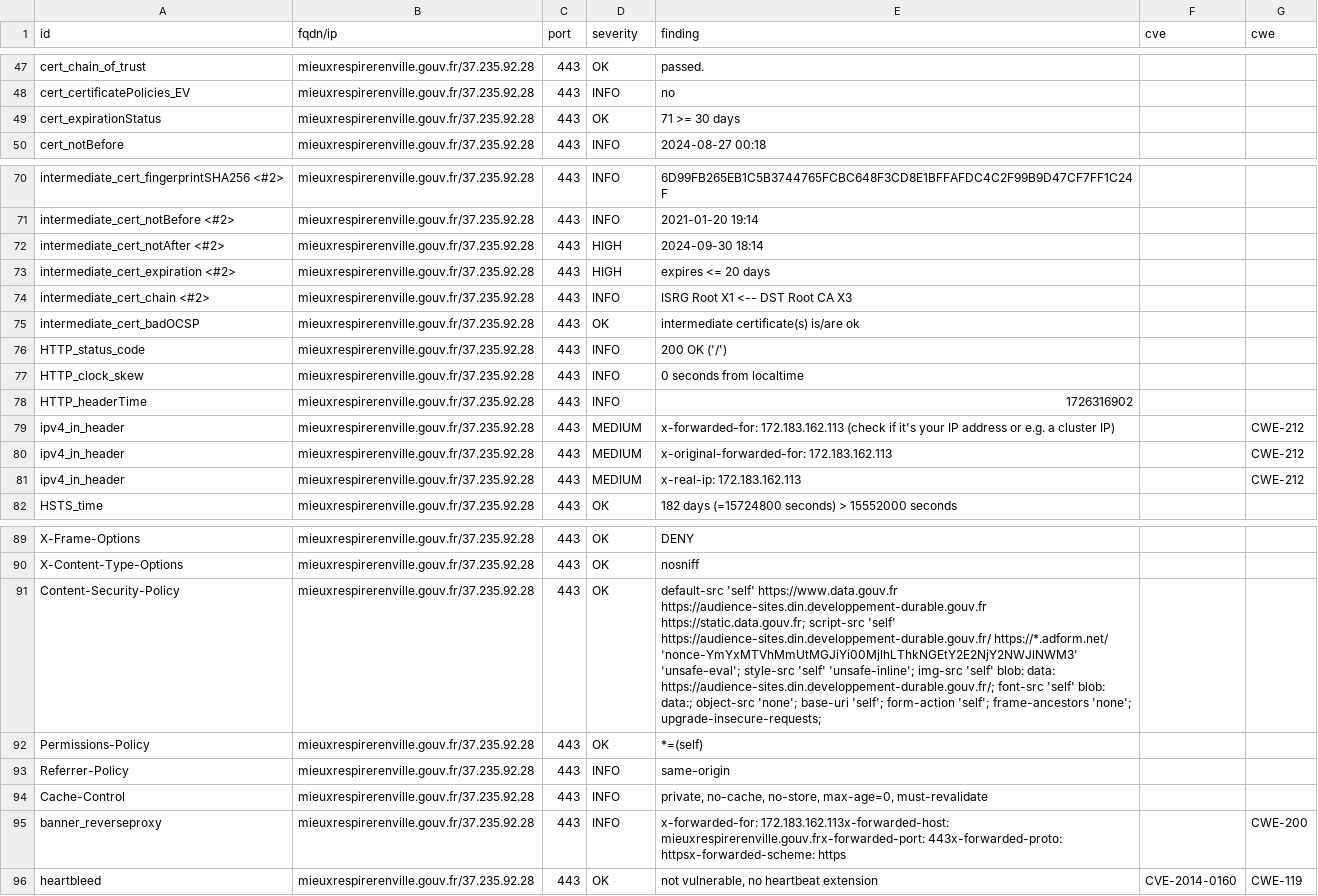
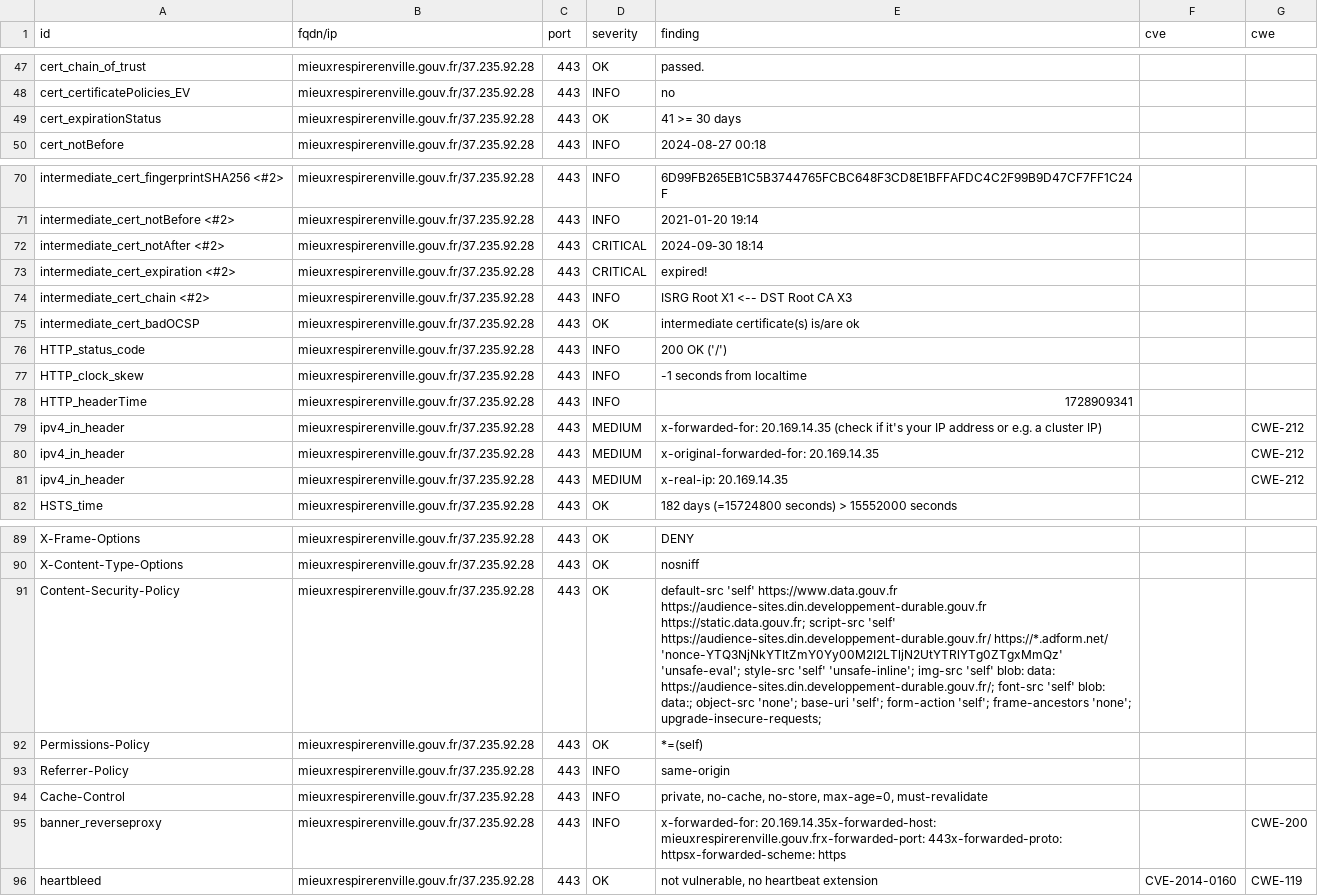
Before and after one commit to GKO-org/dashlordPrd11, a CSV file: results/aHR0cHM6Ly9taWV1eHJlc3BpcmVyZW52aWxsZS5nb3V2LmZy/testssl.csv, drawn as a sheet; only a part is shown, gaps mark what is left out; the diff names each change by its address in the sheet, - before the commit and + after, or states it on an @@ line.

Commit message:
update: https://mieuxrespirerenville.gouv.fr

```diff
--- a/results/aHR0cHM6Ly9taWV1eHJlc3BpcmVyZW52aWxsZS5nb3V2LmZy/testssl.csv
+++ b/results/aHR0cHM6Ly9taWV1eHJlc3BpcmVyZW52aWxsZS5nb3V2LmZy/testssl.csv
-E49 (finding): 71 >= 30 days
+E49 (finding): 41 >= 30 days
-D72:D73 (severity): HIGH
+D72:D73 (severity): CRITICAL
-E73 (finding): expires <= 20 days
+E73 (finding): expired!
-E77 (finding): 0 seconds from localtime
+E77 (finding): -1 seconds from localtime
-E78 (finding): 1726316902
+E78 (finding): 1728909341
-E79 (finding): x-forwarded-for: 172.183.162.113 (check if…
+E79 (finding): x-forwarded-for: 20.169.14.35 (check if…
-E80 (finding): x-original-forwarded-for: 172.183.162.113
+E80 (finding): x-original-forwarded-for: 20.169.14.35
-E81 (finding): x-real-ip: 172.183.162.113
+E81 (finding): x-real-ip: 20.169.14.35
-E91 (finding): …https://audience-sites.din.developpement-durable.gouv.fr/ https://*.adform.net/ 'nonce-YmYxMTVhMmUtMGJiYi00MjlhLThkNGEtY2E2NjY2NWJlNWM3' 'unsafe-eval'; style-src…
+E91 (finding): …https://audience-sites.din.developpement-durable.gouv.fr/ https://*.adform.net/ 'nonce-YTQ3NjNkYTItZmY0Yy00M2I2LTljN2UtYTRlYTg0ZTgxMmQz' 'unsafe-eval'; style-src…
-E95 (finding): x-forwarded-for: 172.183.162.113x-forwarded-host: mieuxrespirerenville.gouv.frx-forwarded-port: 443x-forwarded-proto:…
+E95 (finding): x-forwarded-for: 20.169.14.35x-forwarded-host: mieuxrespirerenville.gouv.frx-forwarded-port: 443x-forwarded-proto:…
```
Also changed, not shown: 10 other files.
